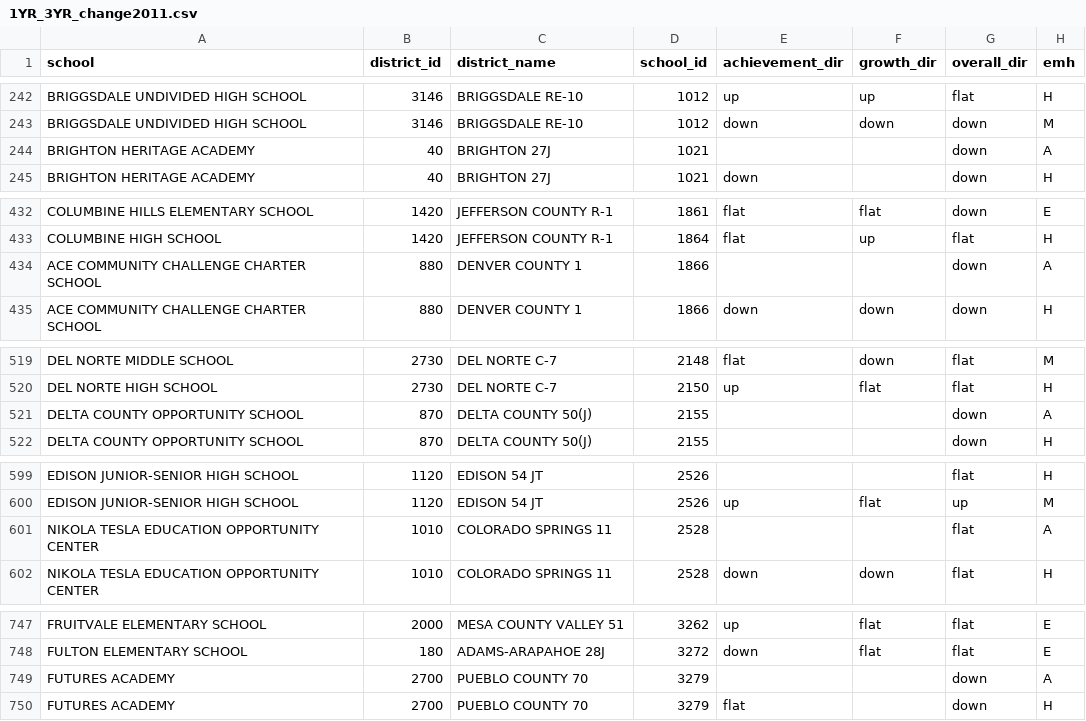
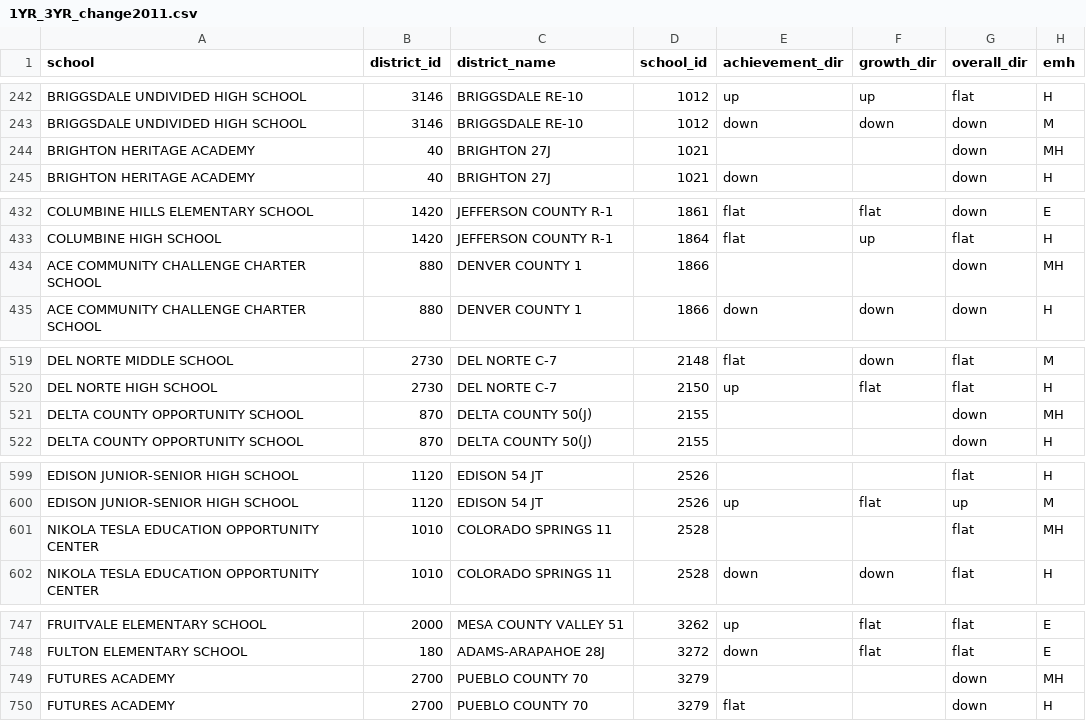
Before and after one commit to clewis53/CaeleyLewis-Capstone2-StoryOfColoradoEducation, a CSV file: data/interim/kaggle/1YR_3YR_change2011.csv, drawn as a sheet; only a part is shown, gaps mark what is left out; the diff covers the shown part only.

```diff
--- a/data/interim/kaggle/1YR_3YR_change2011.csv
+++ b/data/interim/kaggle/1YR_3YR_change2011.csv
@@ -243,3 +243,3 @@ BRIGGSDALE UNDIVIDED HIGH SCHOOL,3146,BRIGGSDALE RE-10,1012,up,up,flat,H
 BRIGGSDALE UNDIVIDED HIGH SCHOOL,3146,BRIGGSDALE RE-10,1012,down,down,down,M
-BRIGHTON HERITAGE ACADEMY,40,BRIGHTON 27J,1021,,,down,A
+BRIGHTON HERITAGE ACADEMY,40,BRIGHTON 27J,1021,,,down,MH
 BRIGHTON HERITAGE ACADEMY,40,BRIGHTON 27J,1021,down,,down,H
@@ -433,3 +433,3 @@ COLUMBINE HILLS ELEMENTARY SCHOOL,1420,JEFFERSON COUNTY R-1,1861,flat,flat,down,
 COLUMBINE HIGH SCHOOL,1420,JEFFERSON COUNTY R-1,1864,flat,up,flat,H
-ACE COMMUNITY CHALLENGE CHARTER SCHOOL,880,DENVER COUNTY 1,1866,,,down,A
+ACE COMMUNITY CHALLENGE CHARTER SCHOOL,880,DENVER COUNTY 1,1866,,,down,MH
 ACE COMMUNITY CHALLENGE CHARTER SCHOOL,880,DENVER COUNTY 1,1866,down,down,down,H
@@ -520,3 +520,3 @@ DEL NORTE MIDDLE SCHOOL,2730,DEL NORTE C-7,2148,flat,down,flat,M
 DEL NORTE HIGH SCHOOL,2730,DEL NORTE C-7,2150,up,flat,flat,H
-DELTA COUNTY OPPORTUNITY SCHOOL,870,DELTA COUNTY 50(J),2155,,,down,A
+DELTA COUNTY OPPORTUNITY SCHOOL,870,DELTA COUNTY 50(J),2155,,,down,MH
 DELTA COUNTY OPPORTUNITY SCHOOL,870,DELTA COUNTY 50(J),2155,,,down,H
@@ -600,3 +600,3 @@ EDISON JUNIOR-SENIOR HIGH SCHOOL,1120,EDISON 54 JT,2526,,,flat,H
 EDISON JUNIOR-SENIOR HIGH SCHOOL,1120,EDISON 54 JT,2526,up,flat,up,M
-NIKOLA TESLA EDUCATION OPPORTUNITY CENTER,1010,COLORADO SPRINGS 11,2528,,,flat,A
+NIKOLA TESLA EDUCATION OPPORTUNITY CENTER,1010,COLORADO SPRINGS 11,2528,,,flat,MH
 NIKOLA TESLA EDUCATION OPPORTUNITY CENTER,1010,COLORADO SPRINGS 11,2528,down,down,flat,H
@@ -748,3 +748,3 @@ FRUITVALE ELEMENTARY SCHOOL,2000,MESA COUNTY VALLEY 51,3262,up,flat,flat,E
 FULTON ELEMENTARY SCHOOL,180,ADAMS-ARAPAHOE 28J,3272,down,flat,flat,E
-FUTURES ACADEMY,2700,PUEBLO COUNTY 70,3279,,,down,A
+FUTURES ACADEMY,2700,PUEBLO COUNTY 70,3279,,,down,MH
 FUTURES ACADEMY,2700,PUEBLO COUNTY 70,3279,flat,,down,H
```
Also changed, not shown: 17 edited cells elsewhere in this file, data/interim/kaggle/1YR_3YR_change2010.csv, data/interim/kaggle/1YR_3YR_change2012.csv, 6 other files.
